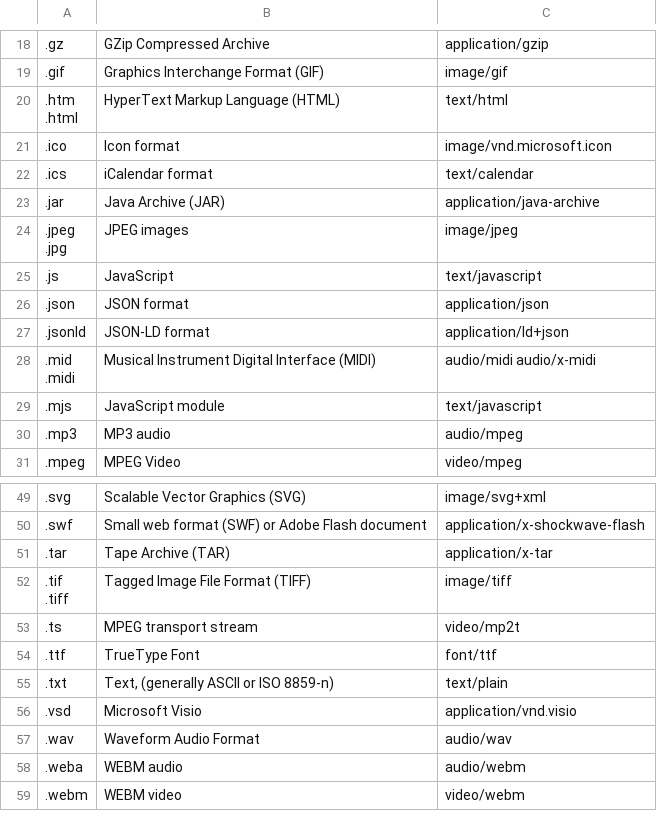
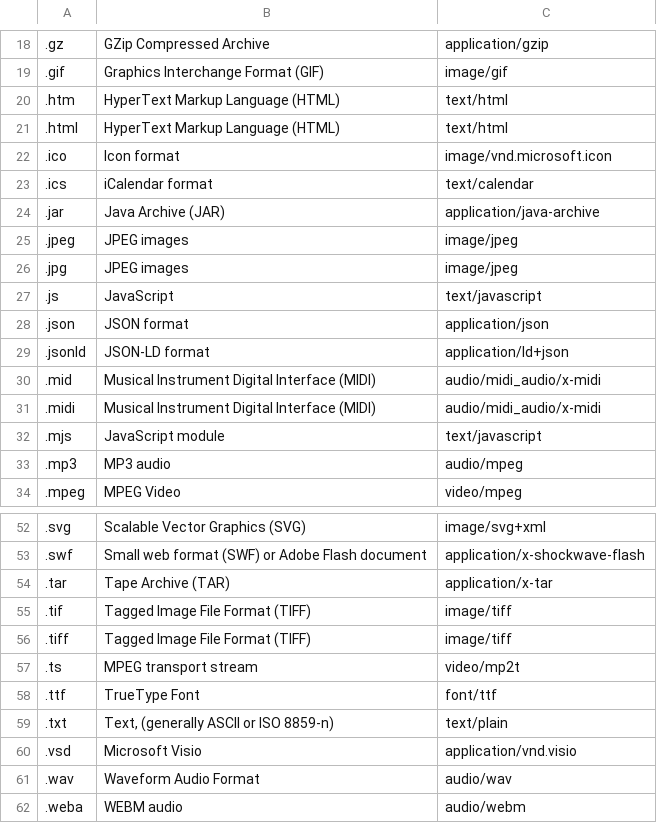
Before and after one commit to Clifra-Jones/Smartsheet, a CSV file: private/mimetypes.csv, drawn as a sheet; only a part is shown, gaps mark what is left out; the shorter side is filled out with more unchanged rows; addresses are those after the commit; ↵ is a line break in a cell; the diff names each change by its address in the sheet, - before the commit and + after, or states it on an @@ line.

Commit message:
Changes to be committed: 	modified:   Smartsheet.psd1 	modified:   Smartsheet.psm1 	modified:   private/mimetypes.csv 	modified:   private/private.ps1 	modified:   public/attachments.ps1 	modified:   public/discussions.ps1 	new file:   public/images.ps1 	modified:   public/rows.ps1 	modified:   public/shares.ps1 	modified:   public/sheets.ps1
New finctions and gub fixes.

```diff
--- a/private/mimetypes.csv
+++ b/private/mimetypes.csv
+row 20: .htm | HyperText Markup Language (HTML) | text/html
-A21: .htm ↵ .html
+A21: .html
-A25: .jpeg ↵ .jpg
+A25: .jpeg
+row 26: .jpg | JPEG images | image/jpeg
+row 30: .mid | Musical Instrument Digital Interface (MIDI) | audio/midi_audio/x-midi
-A31: .mid ↵ .midi
+A31: .midi
-C31: audio/midi audio/x-midi
+C31: audio/midi_audio/x-midi
+row 55: .tif | Tagged Image File Format (TIFF) | image/tiff
-A56: .tif ↵ .tiff
+A56: .tiff
```
Also changed, not shown: 9 other files.
